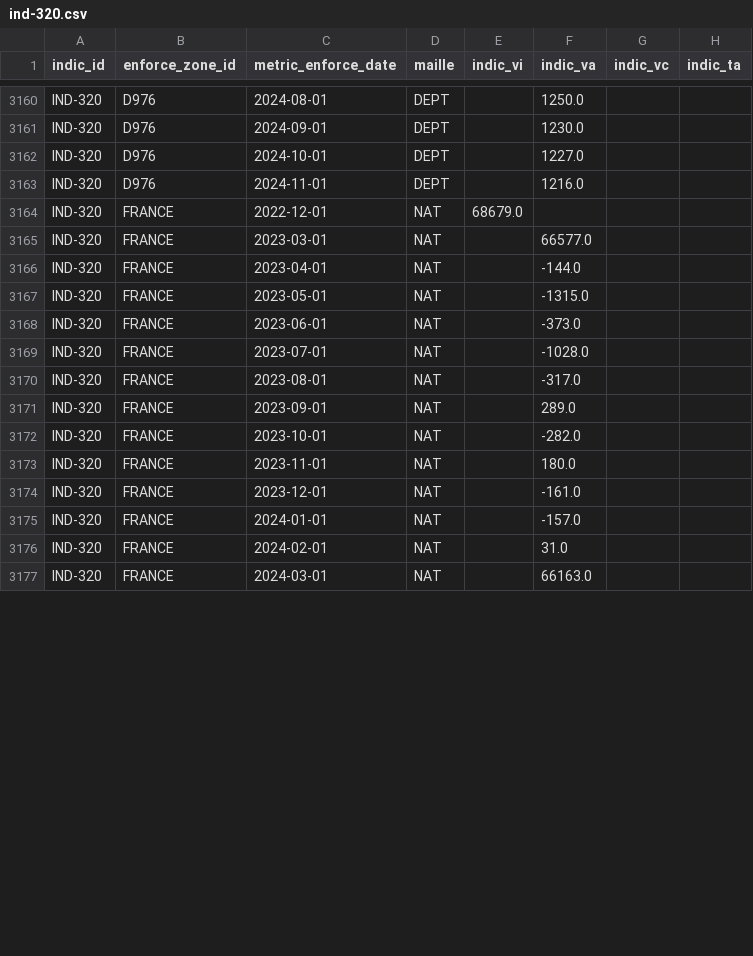
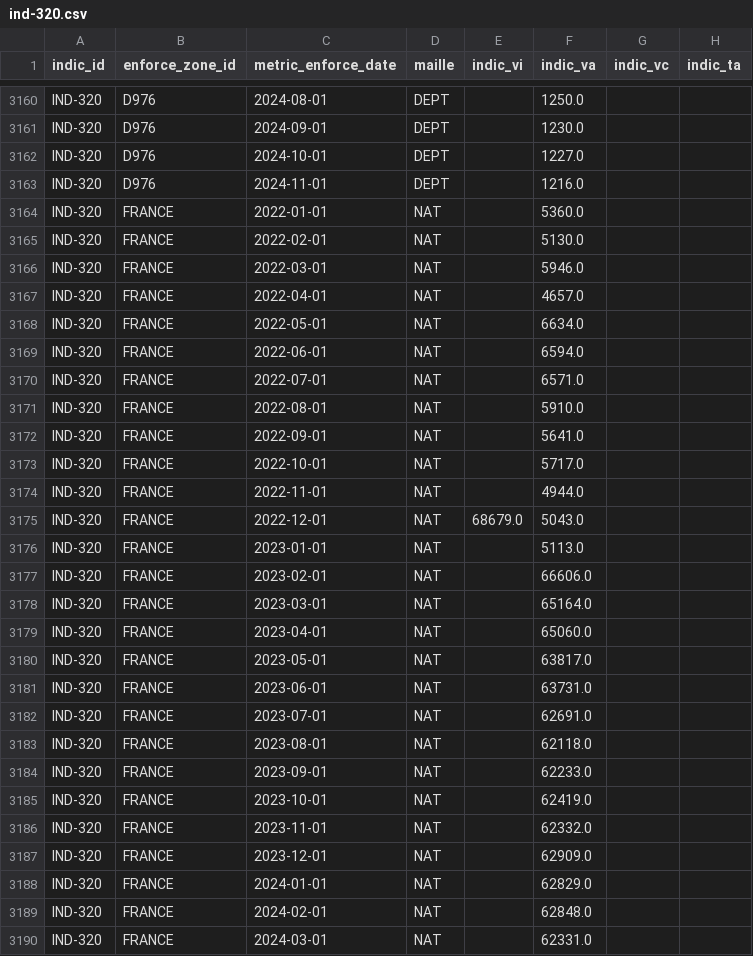
Before and after one commit to DITP-pilotage/barometre-resultats, a CSV file: data/ind-320.csv, drawn as a sheet; only a part is shown, gaps mark what is left out; the diff covers the shown part only.

```diff
--- a/data/ind-320.csv
+++ b/data/ind-320.csv
@@ -3163,15 +3163,28 @@ IND-320,D976,2024-10-01,DEPT,,1227.0,,
 IND-320,D976,2024-11-01,DEPT,,1216.0,,
-IND-320,FRANCE,2022-12-01,NAT,68679.0,,,
-IND-320,FRANCE,2023-03-01,NAT,,66577.0,,
-IND-320,FRANCE,2023-04-01,NAT,,-144.0,,
-IND-320,FRANCE,2023-05-01,NAT,,-1315.0,,
-IND-320,FRANCE,2023-06-01,NAT,,-373.0,,
-IND-320,FRANCE,2023-07-01,NAT,,-1028.0,,
-IND-320,FRANCE,2023-08-01,NAT,,-317.0,,
-IND-320,FRANCE,2023-09-01,NAT,,289.0,,
-IND-320,FRANCE,2023-10-01,NAT,,-282.0,,
-IND-320,FRANCE,2023-11-01,NAT,,180.0,,
-IND-320,FRANCE,2023-12-01,NAT,,-161.0,,
-IND-320,FRANCE,2024-01-01,NAT,,-157.0,,
-IND-320,FRANCE,2024-02-01,NAT,,31.0,,
-IND-320,FRANCE,2024-03-01,NAT,,66163.0,,
+IND-320,FRANCE,2022-01-01,NAT,,5360.0,,
+IND-320,FRANCE,2022-02-01,NAT,,5130.0,,
+IND-320,FRANCE,2022-03-01,NAT,,5946.0,,
+IND-320,FRANCE,2022-04-01,NAT,,4657.0,,
+IND-320,FRANCE,2022-05-01,NAT,,6634.0,,
+IND-320,FRANCE,2022-06-01,NAT,,6594.0,,
+IND-320,FRANCE,2022-07-01,NAT,,6571.0,,
+IND-320,FRANCE,2022-08-01,NAT,,5910.0,,
+IND-320,FRANCE,2022-09-01,NAT,,5641.0,,
+IND-320,FRANCE,2022-10-01,NAT,,5717.0,,
+IND-320,FRANCE,2022-11-01,NAT,,4944.0,,
+IND-320,FRANCE,2022-12-01,NAT,68679.0,5043.0,,
+IND-320,FRANCE,2023-01-01,NAT,,5113.0,,
+IND-320,FRANCE,2023-02-01,NAT,,66606.0,,
+IND-320,FRANCE,2023-03-01,NAT,,65164.0,,
+IND-320,FRANCE,2023-04-01,NAT,,65060.0,,
+IND-320,FRANCE,2023-05-01,NAT,,63817.0,,
+IND-320,FRANCE,2023-06-01,NAT,,63731.0,,
+IND-320,FRANCE,2023-07-01,NAT,,62691.0,,
+IND-320,FRANCE,2023-08-01,NAT,,62118.0,,
+IND-320,FRANCE,2023-09-01,NAT,,62233.0,,
+IND-320,FRANCE,2023-10-01,NAT,,62419.0,,
+IND-320,FRANCE,2023-11-01,NAT,,62332.0,,
+IND-320,FRANCE,2023-12-01,NAT,,62909.0,,
+IND-320,FRANCE,2024-01-01,NAT,,62829.0,,
+IND-320,FRANCE,2024-02-01,NAT,,62848.0,,
+IND-320,FRANCE,2024-03-01,NAT,,62331.0,,
```
Also changed, not shown: 6 added rows and 2 edited cells elsewhere in this file, data/ind-293.csv, data/ind-328.csv.
